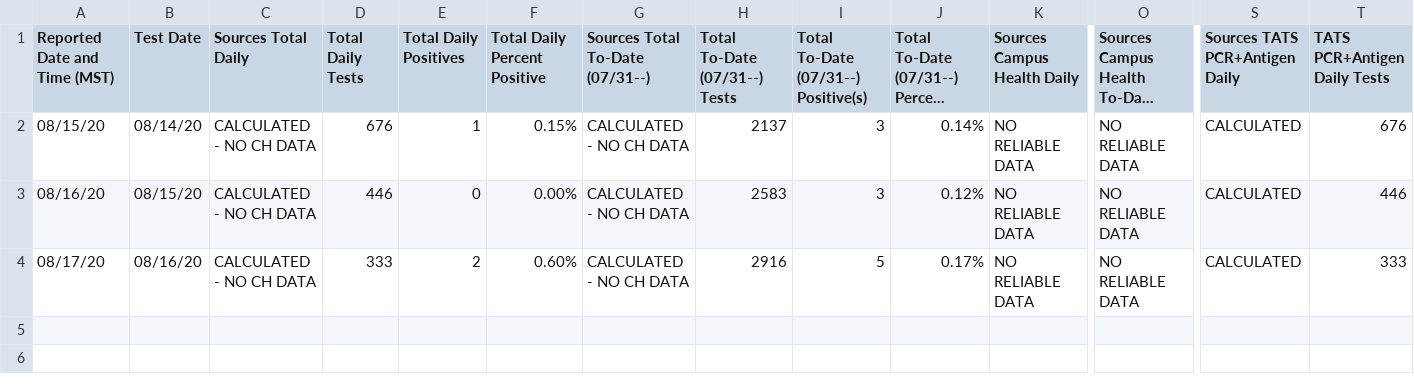
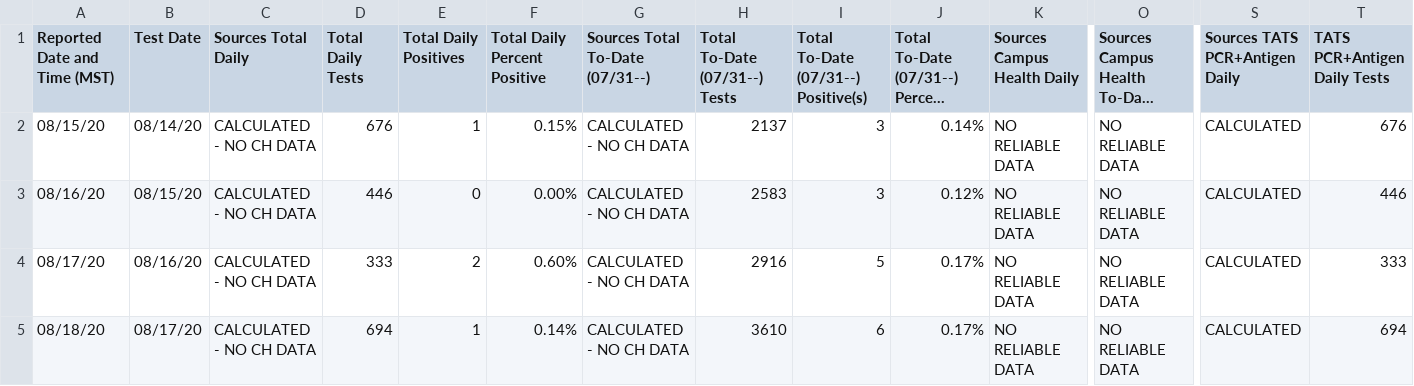
Before and after one commit to astrochun/figshare_actions2, a CSV file: data.csv, drawn as a sheet; only a part is shown, gaps mark what is left out; long unchanged cells end in …; rows hold the shown columns only; the diff names each change by its address in the sheet, - before the commit and + after, or states it on an @@ line.

Commit message:
Update: 2020-08-18

```diff
--- a/data.csv
+++ b/data.csv
+row 5: 08/18/20 | 08/17/20 | CALCULATED - NO CH DATA | 694 | 1 | 0.14% | CALCULATED - NO CH DATA | 3610 | 6 | 0.17% | NO RELIABLE DATA | NO RELIABLE DATA | CALCULATED | 694
```
